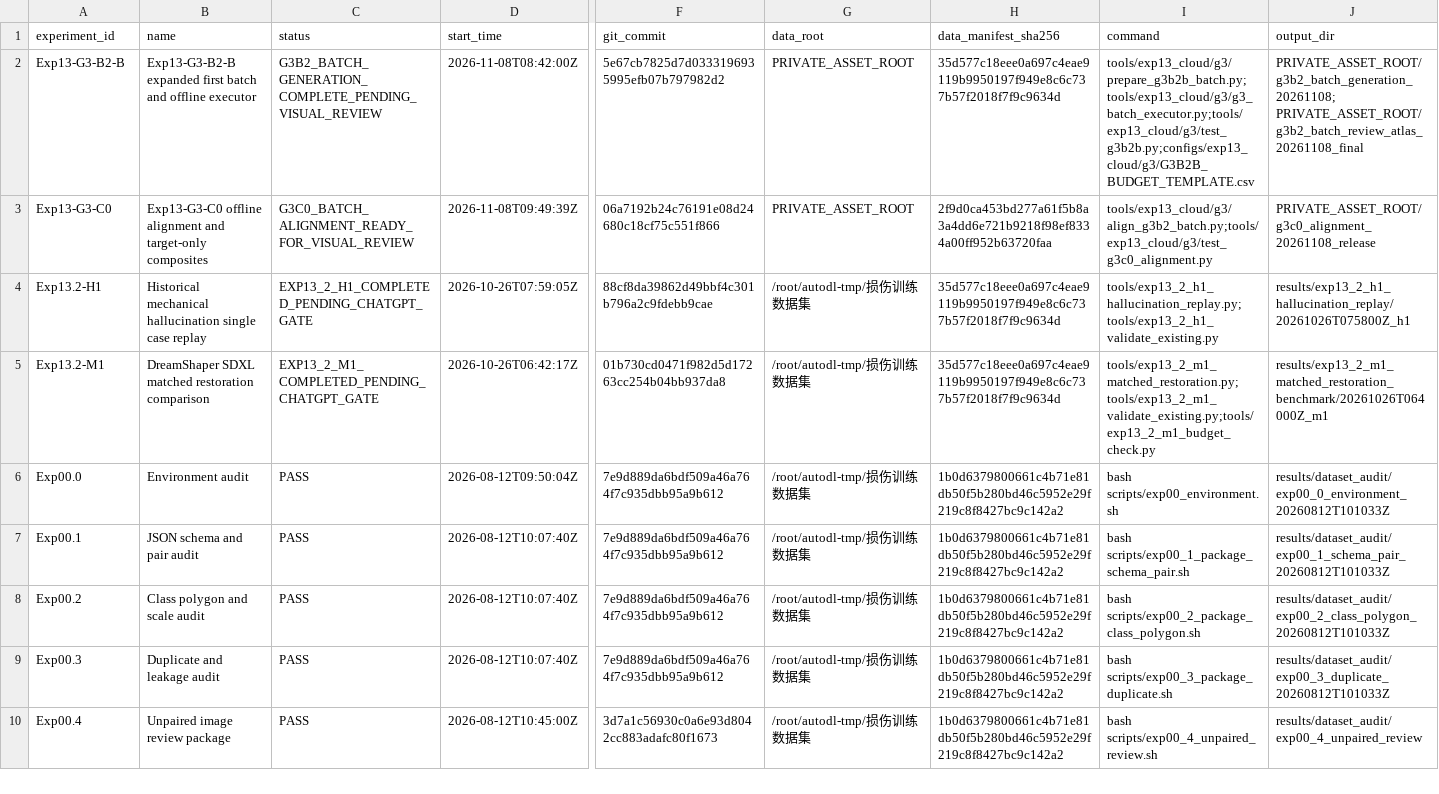
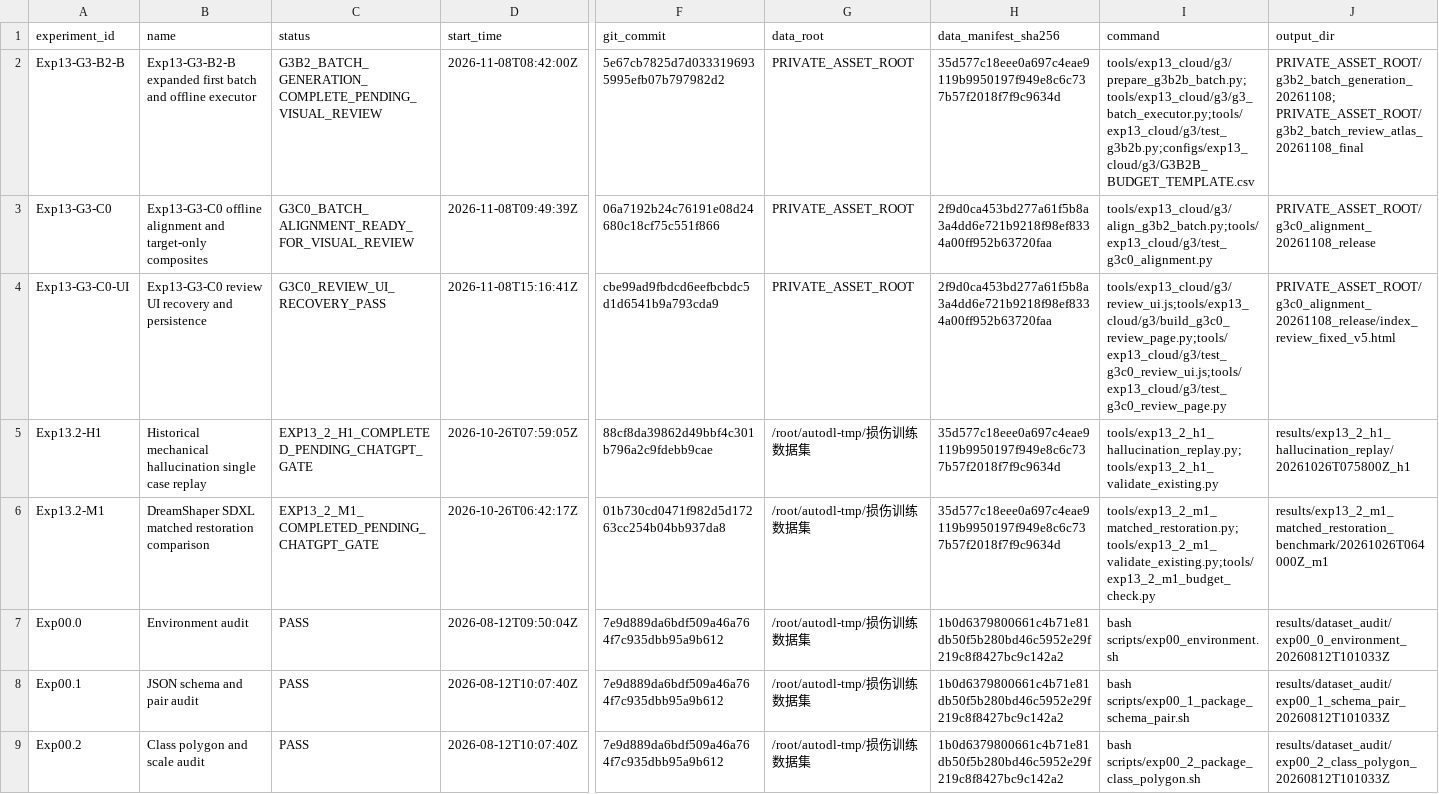
Before and after one commit to FlankKaicoder/borescope-new-seg-repro, a CSV file: results/experiment_registry.csv, drawn as a sheet; only a part is shown, gaps mark what is left out; the shorter side is filled out with more unchanged rows; rows hold the shown columns only; the diff names each change by its address in the sheet, - before the commit and + after, or states it on an @@ line.

Commit message:
Restore G3-C0 review UI state safely

```diff
--- a/results/experiment_registry.csv
+++ b/results/experiment_registry.csv
+row 4: Exp13-G3-C0-UI | Exp13-G3-C0 review UI recovery and persistence | G3C0_REVIEW_UI_RECOVERY_PASS | 2026-11-08T15:16:41Z | cbe99ad9fbdcd6eefbcbdc5d1d6541b9a793cda9 | PRIVATE_ASSET_ROOT | 2f9d0ca453bd277a61f5b8a3a4dd6e721b9218f98ef8334a00ff952b63720faa | tools/exp13_cloud/g3/review_ui.js;tools/exp13_cloud/g3/build_g3c0_review_page.py;tools/exp13_cloud/g3/test_g3c0_review_ui.js;tools/exp13_cloud/g3/test_g3c0_review_page.py | PRIVATE_ASSET_ROOT/g3c0_alignment_20261108_release/index_review_fixed_v5.html
```
Also changed, not shown: 9 other files.
